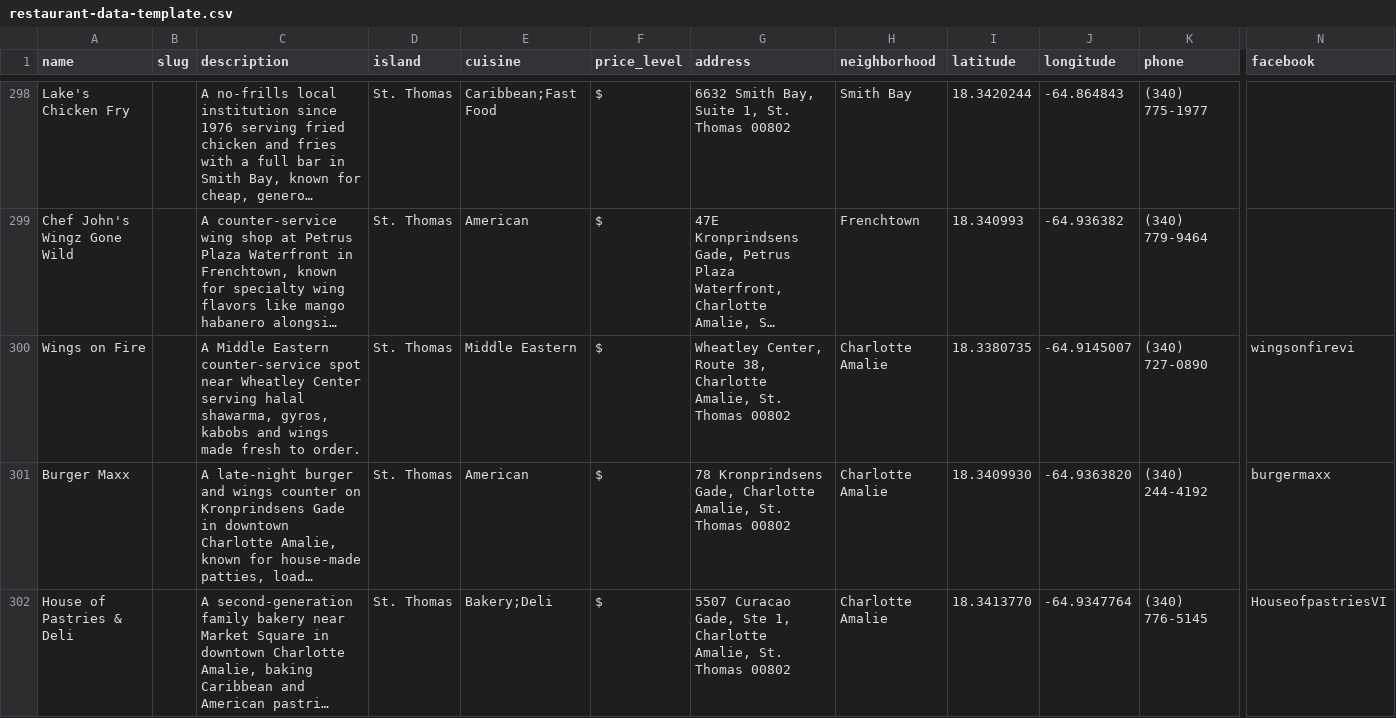
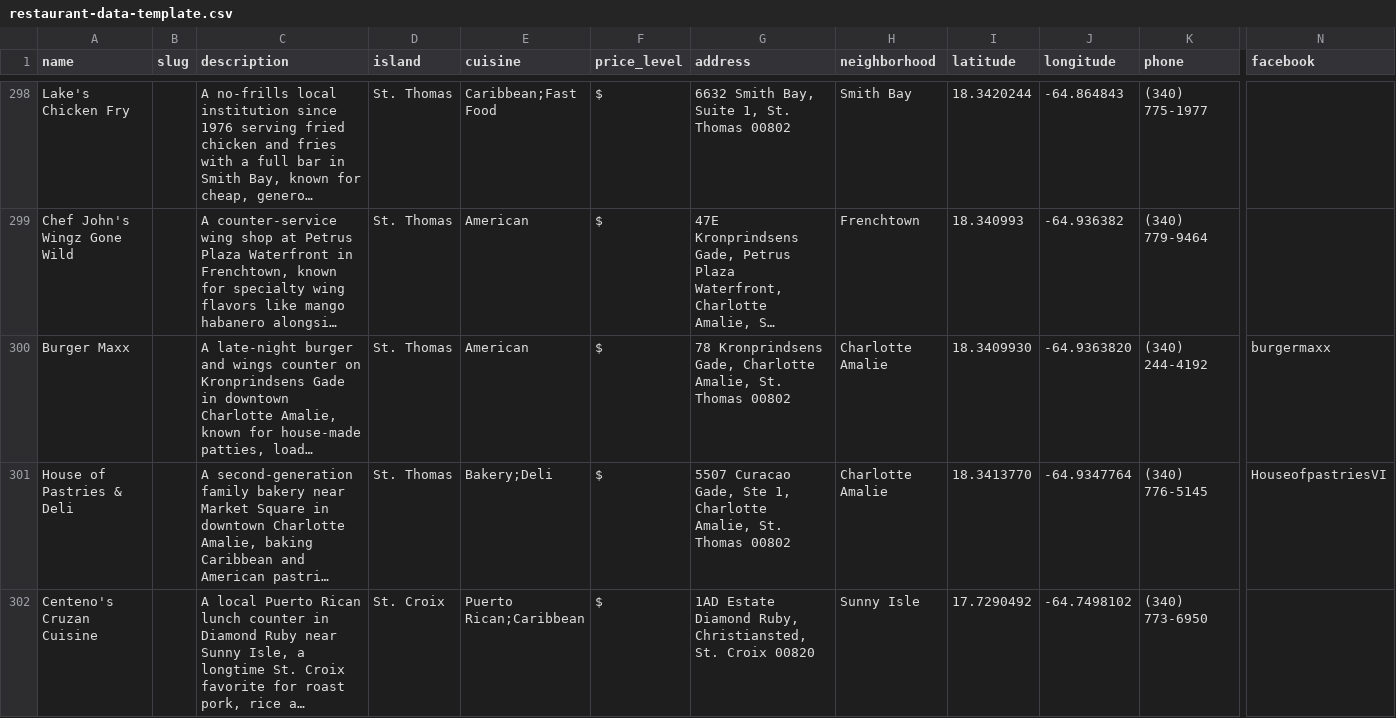
Before and after one commit to 340dude/rork-usvi-eats---restaurant-discovery-app, a CSV file: docs/restaurant-data-template.csv, drawn as a sheet; only a part is shown, gaps mark what is left out; the shorter side is filled out with more unchanged rows; long unchanged cells end in …; rows hold the shown columns only; the diff names each change by its address in the sheet, - before the commit and + after, or states it on an @@ line.

Commit message:
Remove Wings on Fire (closed until further notice)

```diff
--- a/docs/restaurant-data-template.csv
+++ b/docs/restaurant-data-template.csv
-row 300: Wings on Fire |  | A Middle Eastern counter-service spot near Wheatley Center serving halal shawarma, gyros, kabobs and wings made fresh to order. | St. Thomas | Middle Eastern | $ | Wheatley Center, Route 38, Charlotte Amalie, St. Thomas 00802 | Charlotte Amalie | 18.3380735 | -64.9145007 | (340) 727-0890 | wingsonfirevi
```
